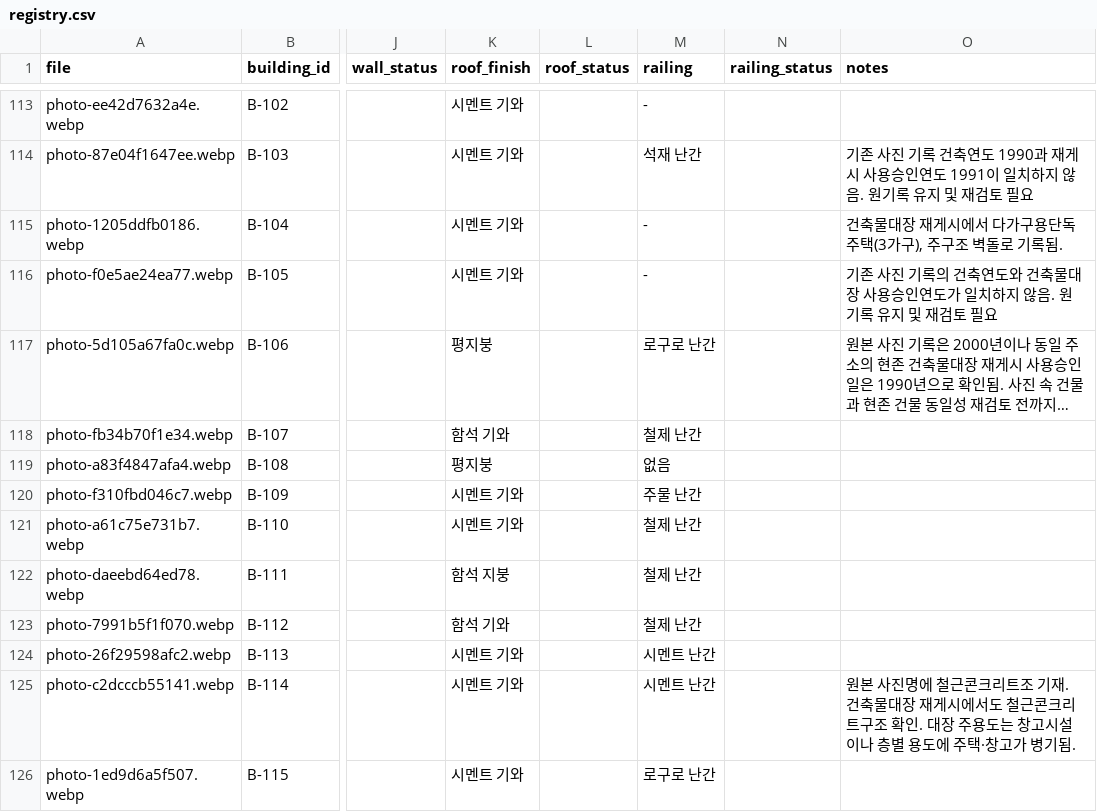
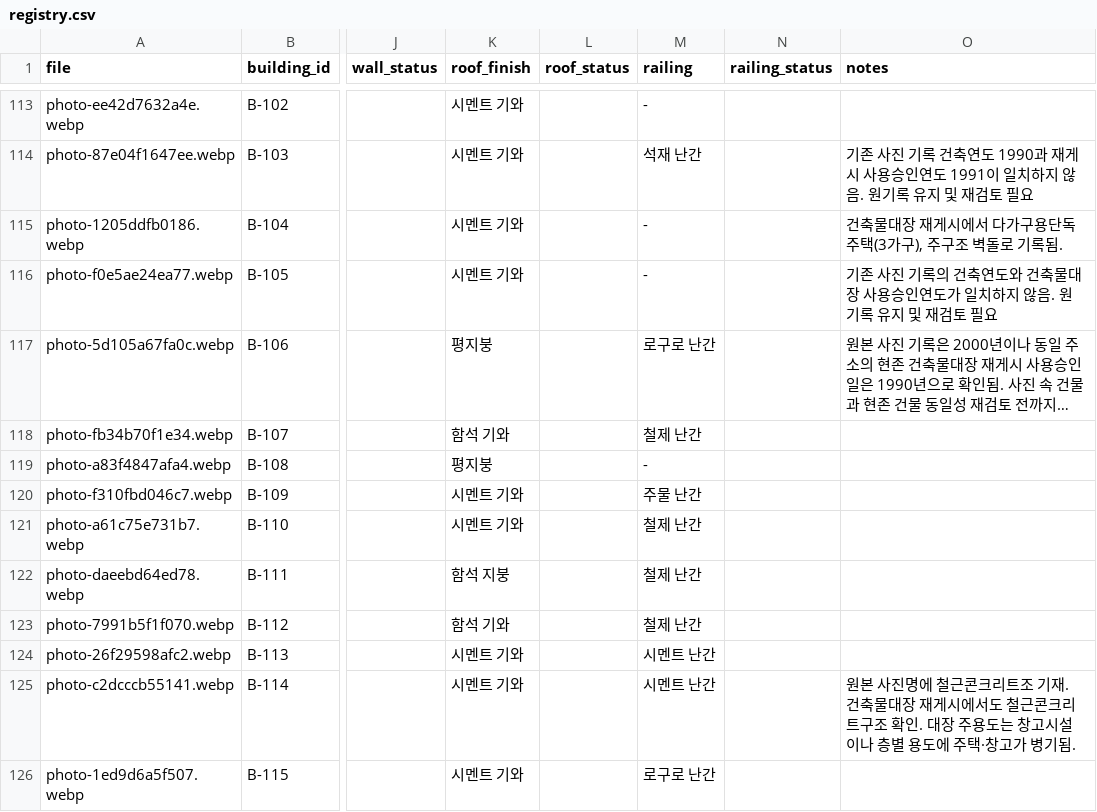
Before and after one commit to sogoose/hetero-front, a CSV file: assets/buildings/registry.csv, drawn as a sheet; only a part is shown, gaps mark what is left out; long unchanged cells end in …; the diff names each change by its address in the sheet, - before the commit and + after, or states it on an @@ line.

Commit message:
Freeze HETERO FRONT archive editing and standardize missing labels

```diff
--- a/assets/buildings/registry.csv
+++ b/assets/buildings/registry.csv
-M119 (railing): 없음
+M119 (railing): -
```
